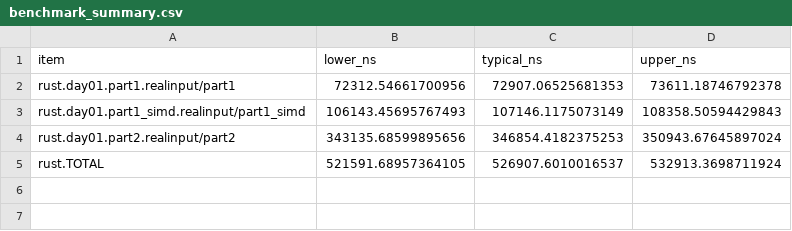
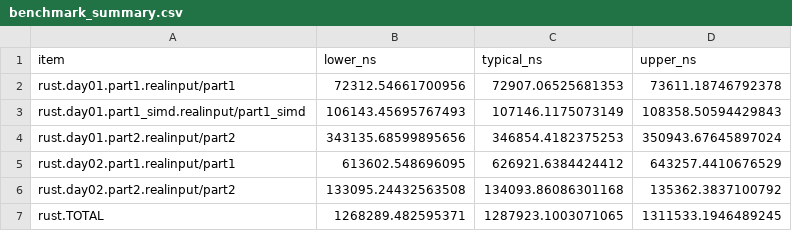
Before and after one commit to ankitson/aoc, a CSV file: 2023/benchmark_summary.csv, drawn as a sheet.

Commit message:
2023-day02: finish part1 & part2

```diff
--- a/2023/benchmark_summary.csv
+++ b/2023/benchmark_summary.csv
@@ -4,2 +4,4 @@ rust.day01.part1_simd.realinput/part1_simd,106143.45695767493,107146.1175073149,
 rust.day01.part2.realinput/part2,343135.68599895656,346854.4182375253,350943.67645897024
-rust.TOTAL,521591.68957364105,526907.6010016537,532913.3698711924
+rust.day02.part1.realinput/part1,613602.548696095,626921.6384424412,643257.4410676529
+rust.day02.part2.realinput/part2,133095.24432563508,134093.86086301168,135362.3837100792
+rust.TOTAL,1268289.482595371,1287923.1003071065,1311533.1946489245
```
Also changed, not shown: 7 other files.
